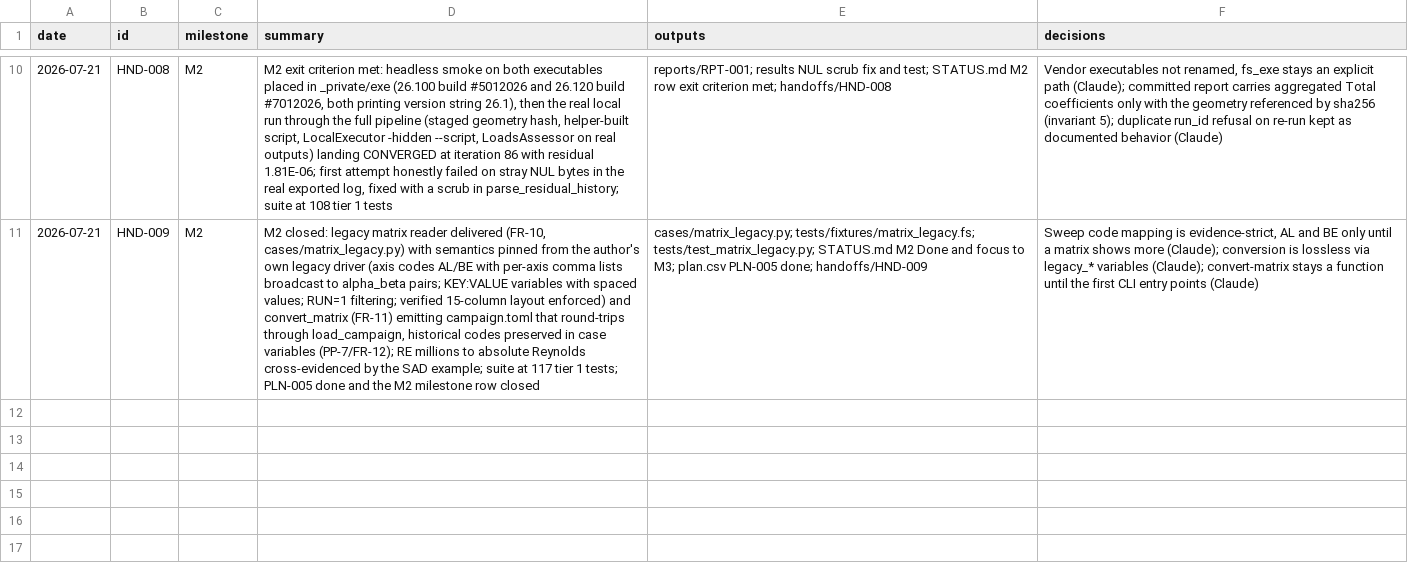
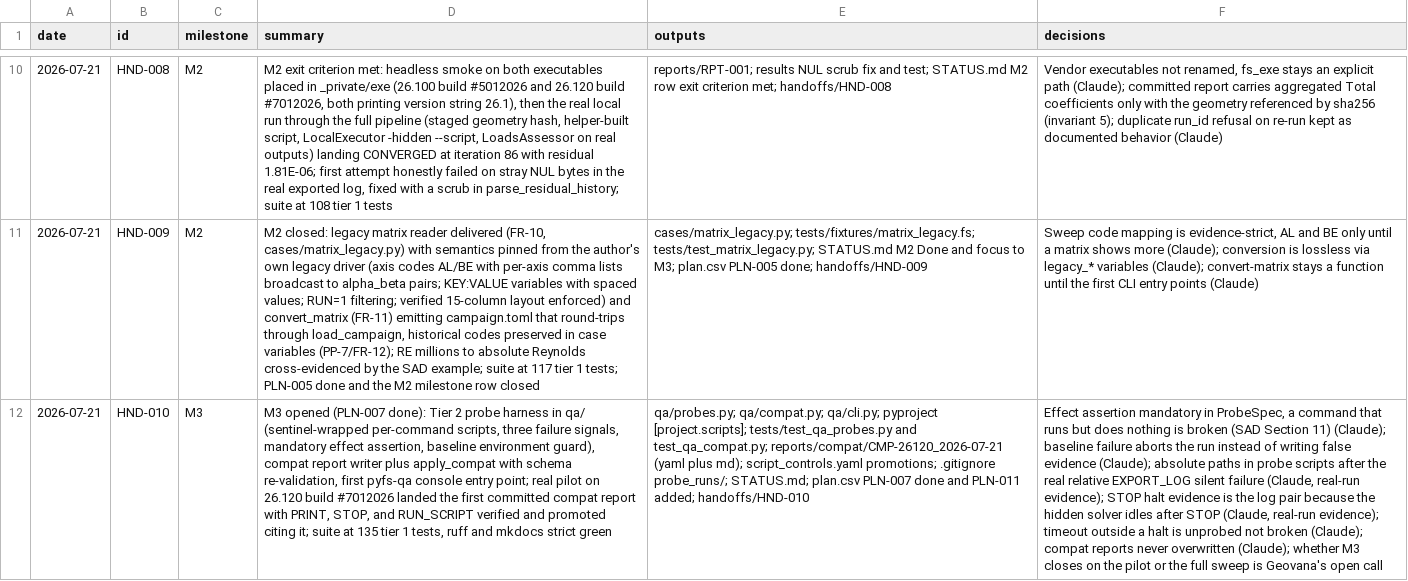
Before and after one commit to nevesgeovana/pyflightstream, a CSV file: logbook.csv, drawn as a sheet; only a part is shown, gaps mark what is left out; the diff names each change by its address in the sheet, - before the commit and + after, or states it on an @@ line.

```diff
--- a/logbook.csv
+++ b/logbook.csv
+row 12: 2026-07-21 | HND-010 | M3 | M3 opened (PLN-007 done): Tier 2 probe harness in qa/ (sentinel-wrapped per-command scripts, three failure signals, mandatory effect assertion, baseline environment guard), compat report writer plus apply_compat with schema re-validation, first pyfs-qa console entry point; real pilot on 26.120 build #7012026 landed the first committed compat report with PRINT, STOP, and RUN_SCRIPT verified and promoted citing it; suite at 135 tier 1 tests, ruff and mkdocs strict green | qa/probes.py; qa/compat.py; qa/cli.py; pyproject [project.scripts]; tests/test_qa_probes.py and test_qa_compat.py; reports/compat/CMP-26120_2026-07-21 (yaml plus md); script_controls.yaml promotions; .gitignore probe_runs/; STATUS.md; plan.csv PLN-007 done and PLN-011 added; handoffs/HND-010 | Effect assertion mandatory in ProbeSpec, a command that runs but does nothing is broken (SAD Section 11) (Claude); baseline failure aborts the run instead of writing false evidence (Claude); absolute paths in probe scripts after the real relative EXPORT_LOG silent failure (Claude, real-run evidence); STOP halt evidence is the log pair because the hidden solver idles after STOP (Claude, real-run evidence); timeout outside a halt is unprobed not broken (Claude); compat reports never overwritten (Claude); whether M3 closes on the pilot or the full sweep is Geovana's open call
```
Also changed, not shown: plan.csv, 2 other files.
